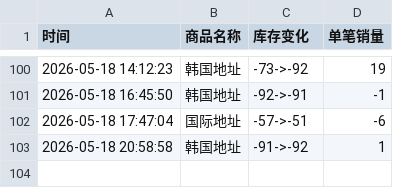
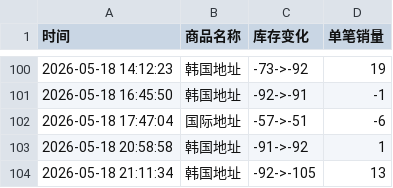
Before and after one commit to Juineii/meovv_k40519, a CSV file: meovv线上团签.csv, drawn as a sheet; only a part is shown, gaps mark what is left out; the diff names each change by its address in the sheet, - before the commit and + after, or states it on an @@ line.

Commit message:
自动更新数据 2026-05-18 21:11:35

```diff
--- a/meovv线上团签.csv
+++ b/meovv线上团签.csv
+row 104: 2026-05-18 21:11:34 | 韩国地址 | -92->-105 | 13
```
